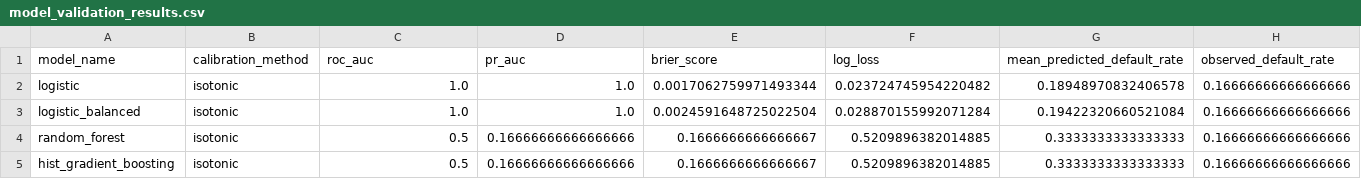
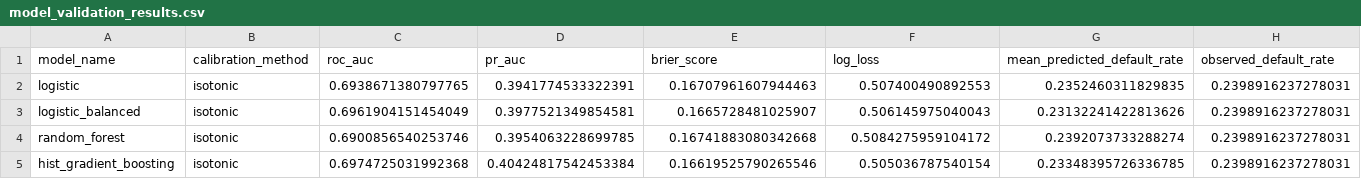
Before and after one commit to mbernstein663/creditdefapi, a CSV file: reports/validation/model_validation_results.csv, drawn as a sheet; only a part is shown; the diff names each change by its address in the sheet, - before the commit and + after, or states it on an @@ line.

```diff
--- a/reports/validation/model_validation_results.csv
+++ b/reports/validation/model_validation_results.csv
-C2 (roc_auc): 1.0
+C2 (roc_auc): 0.6938671380797765
-D2 (pr_auc): 1.0
+D2 (pr_auc): 0.3941774533322391
-E2 (brier_score): 0.0017062759971493344
+E2 (brier_score): 0.16707961607944463
-F2 (log_loss): 0.023724745954220482
+F2 (log_loss): 0.507400490892553
-G2 (mean_predicted_default_rate): 0.18948970832406578
+G2 (mean_predicted_default_rate): 0.2352460311829835
-H2:H5 (observed_default_rate): 0.16666666666666666
+H2:H5 (observed_default_rate): 0.2398916237278031
-C3 (roc_auc): 1.0
+C3 (roc_auc): 0.6961904151454049
-D3 (pr_auc): 1.0
+D3 (pr_auc): 0.3977521349854581
-E3 (brier_score): 0.0024591648725022504
+E3 (brier_score): 0.1665728481025907
-F3 (log_loss): 0.028870155992071284
+F3 (log_loss): 0.506145975040043
-G3 (mean_predicted_default_rate): 0.19422320660521084
+G3 (mean_predicted_default_rate): 0.23132241422813626
-C4 (roc_auc): 0.5
+C4 (roc_auc): 0.6900856540253746
-D4 (pr_auc): 0.16666666666666666
+D4 (pr_auc): 0.3954063228699785
-E4 (brier_score): 0.1666666666666667
+E4 (brier_score): 0.16741883080342668
-F4 (log_loss): 0.5209896382014885
+F4 (log_loss): 0.5084275959104172
-G4 (mean_predicted_default_rate): 0.3333333333333333
+G4 (mean_predicted_default_rate): 0.2392073733288274
-C5 (roc_auc): 0.5
+C5 (roc_auc): 0.6974725031992368
-D5 (pr_auc): 0.16666666666666666
+D5 (pr_auc): 0.40424817542453384
-E5 (brier_score): 0.1666666666666667
+E5 (brier_score): 0.16619525790265546
-F5 (log_loss): 0.5209896382014885
+F5 (log_loss): 0.505036787540154
-G5 (mean_predicted_default_rate): 0.3333333333333333
+G5 (mean_predicted_default_rate): 0.23348395726336785
```
Also changed, not shown: docs/demo/sample_batch_output.csv, reports/validation/risk_decile_lift.csv, 7 other files.
